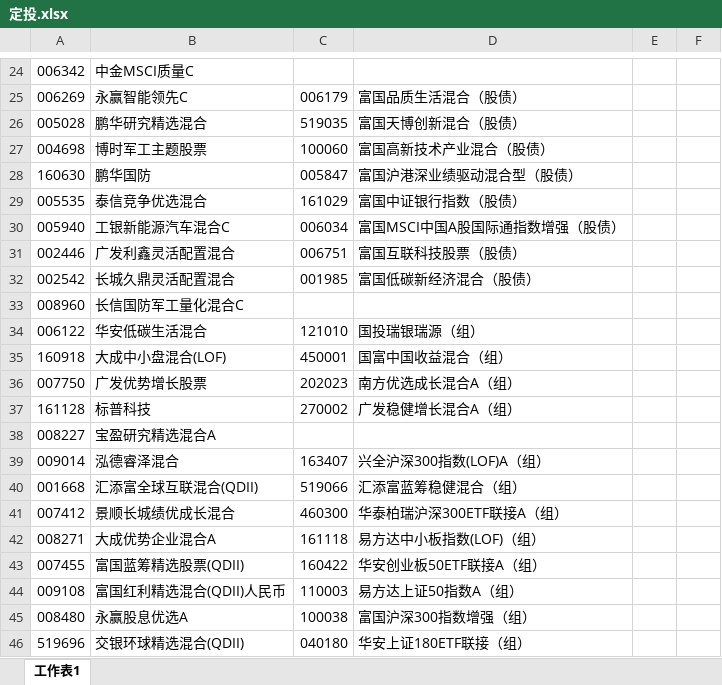
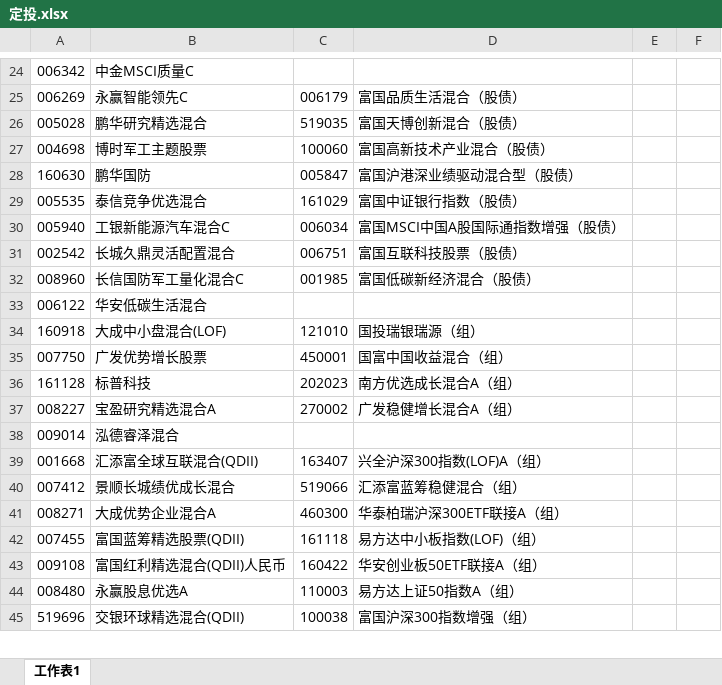
Before and after one commit to lijiadashaoye/jijinfenxi, an Excel workbook: 定投.xlsx, sheet 工作表1, drawn as a sheet; only a part is shown, gaps mark what is left out; values as stored, in another font and other column widths than the file's, no cell formats; removed rows and columns are numbered as before the commit, all else as after; the diff covers the shown part only; the diff names each change by its address in the sheet, - before the commit and + after, or states it on an @@ line.

```diff
--- a/定投.xlsx (sheet 工作表1)
+++ b/定投.xlsx (sheet 工作表1)
-row 31: 002446 | 广发利鑫灵活配置混合 | 006751 | 富国互联科技股票（股债）
-C31: 001985
+C31: 006751
-D31: 富国低碳新经济混合（股债）
+D31: 富国互联科技股票（股债）
-C32: (empty)
+C32: 001985
-D32: (empty)
+D32: 富国低碳新经济混合（股债）
-C33: 121010
+C33: (empty)
-D33: 国投瑞银瑞源（组）
+D33: (empty)
-C34: 450001
+C34: 121010
-D34: 国富中国收益混合（组）
+D34: 国投瑞银瑞源（组）
-C35: 202023
+C35: 450001
-D35: 南方优选成长混合A（组）
+D35: 国富中国收益混合（组）
-C36: 270002
+C36: 202023
-D36: 广发稳健增长混合A（组）
+D36: 南方优选成长混合A（组）
-C37: (empty)
+C37: 270002
-D37: (empty)
+D37: 广发稳健增长混合A（组）
-C38: 163407
+C38: (empty)
-D38: 兴全沪深300指数(LOF)A（组）
+D38: (empty)
-C39: 519066
+C39: 163407
-D39: 汇添富蓝筹稳健混合（组）
+D39: 兴全沪深300指数(LOF)A（组）
-C40: 460300
+C40: 519066
-D40: 华泰柏瑞沪深300ETF联接A（组）
+D40: 汇添富蓝筹稳健混合（组）
-C41: 161118
+C41: 460300
-D41: 易方达中小板指数(LOF)（组）
+D41: 华泰柏瑞沪深300ETF联接A（组）
-C42: 160422
+C42: 161118
-D42: 华安创业板50ETF联接A（组）
+D42: 易方达中小板指数(LOF)（组）
-C43: 110003
+C43: 160422
-D43: 易方达上证50指数A（组）
+D43: 华安创业板50ETF联接A（组）
-C44: 100038
+C44: 110003
-D44: 富国沪深300指数增强（组）
+D44: 易方达上证50指数A（组）
-C45: 040180
+C45: 100038
-D45: 华安上证180ETF联接（组）
+D45: 富国沪深300指数增强（组）
```
Also changed, not shown: 4 added rows, 3 removed rows, 6 moved rows and 37 edited cells elsewhere in this sheet, cell formats.
